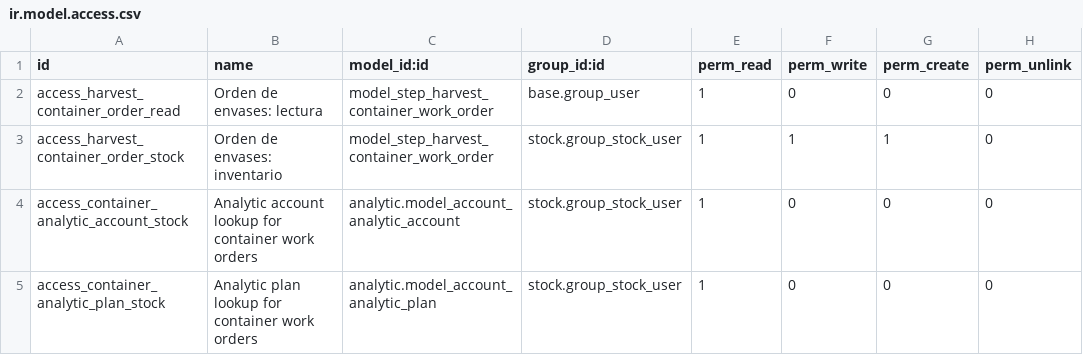
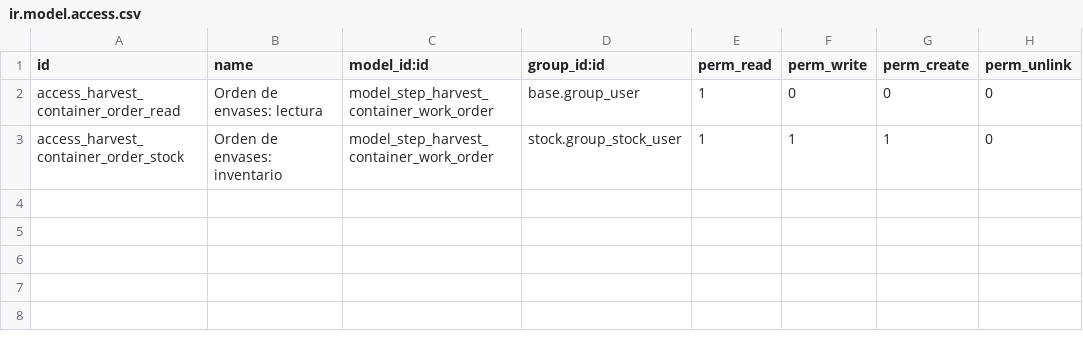
Before and after one commit to fjcaroe/tracker-steps, a CSV file: step_harvest_container_control/security/ir.model.access.csv, drawn as a sheet.

Commit message:
Verify real reception and billing without widening accounting access

```diff
--- a/step_harvest_container_control/security/ir.model.access.csv
+++ b/step_harvest_container_control/security/ir.model.access.csv
@@ -3,3 +3 @@ access_harvest_container_order_read,Orden de envases: lectura,model_step_harvest
 access_harvest_container_order_stock,Orden de envases: inventario,model_step_harvest_container_work_order,stock.group_stock_user,1,1,1,0
-access_container_analytic_account_stock,Analytic account lookup for container work orders,analytic.model_account_analytic_account,stock.group_stock_user,1,0,0,0
-access_container_analytic_plan_stock,Analytic plan lookup for container work orders,analytic.model_account_analytic_plan,stock.group_stock_user,1,0,0,0
```
Also changed, not shown: 6 other files.
